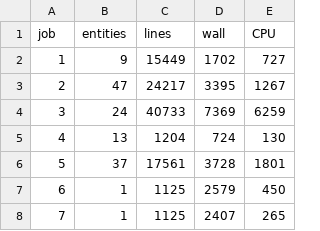
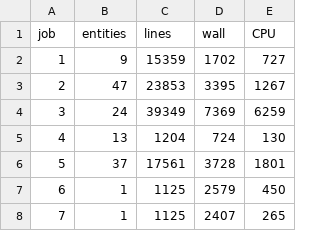
Before and after one commit to lucaswerkmeister/master-thesis, a TSV file: graphs/jobs.tsv, drawn as a sheet; only a part is shown; the diff covers the shown part only.

Commit message:
Count unique input lines, not all input lines
This makes much more sense (duplicate input times should not contribute
to execution time beyond the short extra time it may take Fuseki to read
the input file), but unfortunately makes the graphs even worse, with the
r² of the execution time over input data fits now barely above 0.5.

```diff
--- a/graphs/jobs.tsv
+++ b/graphs/jobs.tsv
@@ -1,5 +1,5 @@
 job	entities	lines	wall	CPU
-1	9	15449	1702	727
-2	47	24217	3395	1267
-3	24	40733	7369	6259
+1	9	15359	1702	727
+2	47	23853	3395	1267
+3	24	39349	7369	6259
 4	13	1204	724	130
```
Also changed, not shown: 19 edited cells elsewhere in this file, 1 other file.
